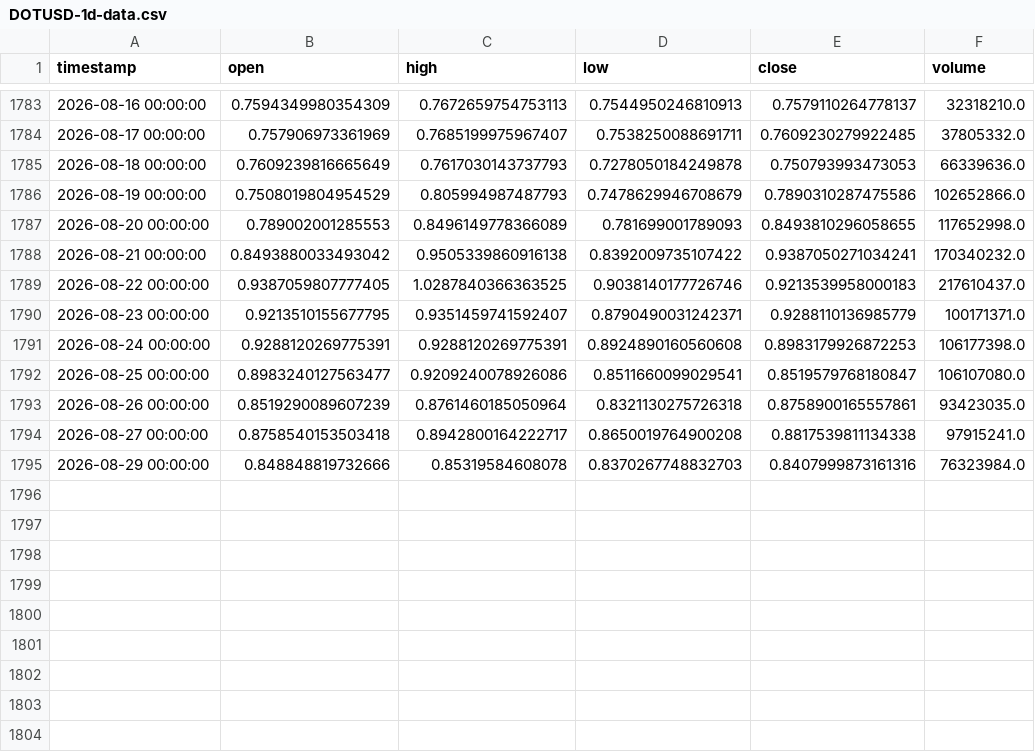
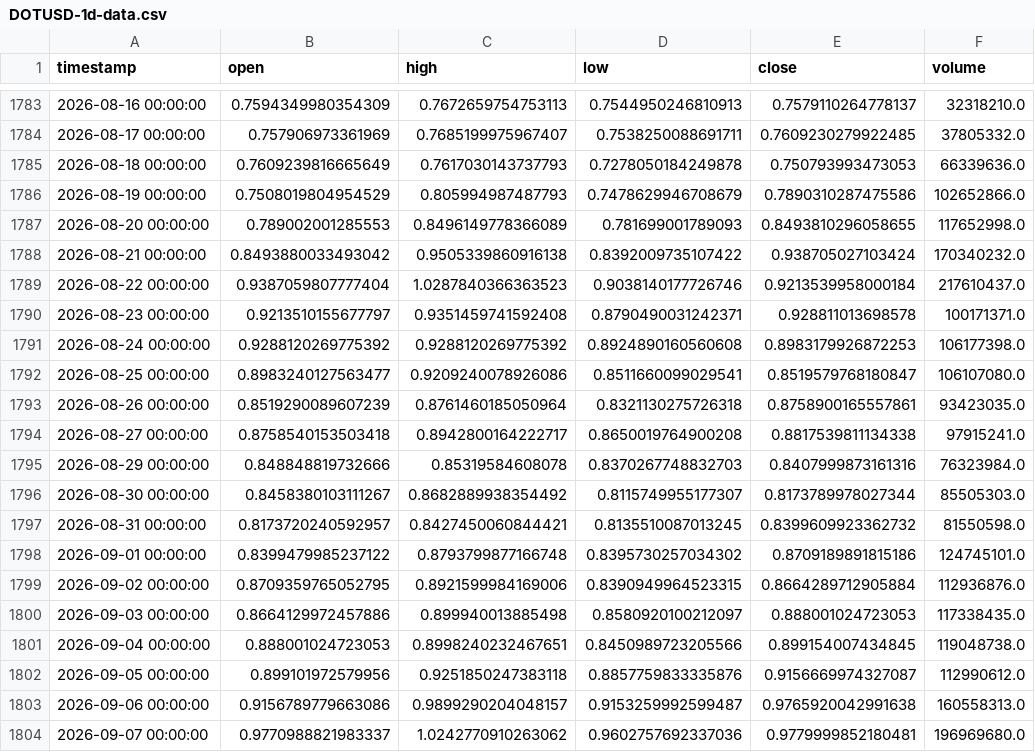
Before and after one commit to Pesach85/CryptoPredictions_UpdEnv, a CSV file: data/DOTUSD-1d-data.csv, drawn as a sheet; only a part is shown, gaps mark what is left out.

```diff
--- a/data/DOTUSD-1d-data.csv
+++ b/data/DOTUSD-1d-data.csv
@@ -1787,6 +1787,6 @@ timestamp,open,high,low,close,volume
 2026-08-20 00:00:00,0.789002001285553,0.8496149778366089,0.781699001789093,0.8493810296058655,117652998.0
-2026-08-21 00:00:00,0.8493880033493042,0.9505339860916138,0.8392009735107422,0.9387050271034241,170340232.0
-2026-08-22 00:00:00,0.9387059807777405,1.0287840366363525,0.9038140177726746,0.9213539958000183,217610437.0
-2026-08-23 00:00:00,0.9213510155677795,0.9351459741592407,0.8790490031242371,0.9288110136985779,100171371.0
-2026-08-24 00:00:00,0.9288120269775391,0.9288120269775391,0.8924890160560608,0.8983179926872253,106177398.0
+2026-08-21 00:00:00,0.8493880033493042,0.9505339860916138,0.8392009735107422,0.938705027103424,170340232.0
+2026-08-22 00:00:00,0.9387059807777404,1.0287840366363523,0.9038140177726746,0.9213539958000184,217610437.0
+2026-08-23 00:00:00,0.9213510155677797,0.9351459741592408,0.8790490031242371,0.928811013698578,100171371.0
+2026-08-24 00:00:00,0.9288120269775392,0.9288120269775392,0.8924890160560608,0.8983179926872253,106177398.0
 2026-08-25 00:00:00,0.8983240127563477,0.9209240078926086,0.8511660099029541,0.8519579768180847,106107080.0
@@ -1795 +1795,10 @@ timestamp,open,high,low,close,volume
 2026-08-29 00:00:00,0.848848819732666,0.85319584608078,0.8370267748832703,0.8407999873161316,76323984.0
+2026-08-30 00:00:00,0.8458380103111267,0.8682889938354492,0.8115749955177307,0.8173789978027344,85505303.0
+2026-08-31 00:00:00,0.8173720240592957,0.8427450060844421,0.8135510087013245,0.8399609923362732,81550598.0
+2026-09-01 00:00:00,0.8399479985237122,0.8793799877166748,0.8395730257034302,0.8709189891815186,124745101.0
+2026-09-02 00:00:00,0.8709359765052795,0.8921599984169006,0.8390949964523315,0.8664289712905884,112936876.0
+2026-09-03 00:00:00,0.8664129972457886,0.899940013885498,0.8580920100212097,0.888001024723053,117338435.0
+2026-09-04 00:00:00,0.888001024723053,0.8998240232467651,0.8450989723205566,0.899154007434845,119048738.0
+2026-09-05 00:00:00,0.899101972579956,0.9251850247383118,0.8857759833335876,0.9156669974327087,112990612.0
+2026-09-06 00:00:00,0.9156789779663086,0.9899290204048157,0.9153259992599487,0.9765920042991638,160558313.0
+2026-09-07 00:00:00,0.9770988821983337,1.0242770910263062,0.9602757692337036,0.9779999852180481,196969680.0
```
Also changed, not shown: data/APTUSD-1d-data.csv, data/AXSUSD-1d-data.csv, 34 other files.
